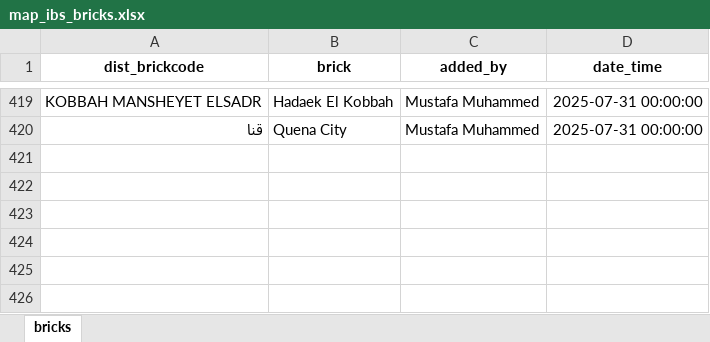
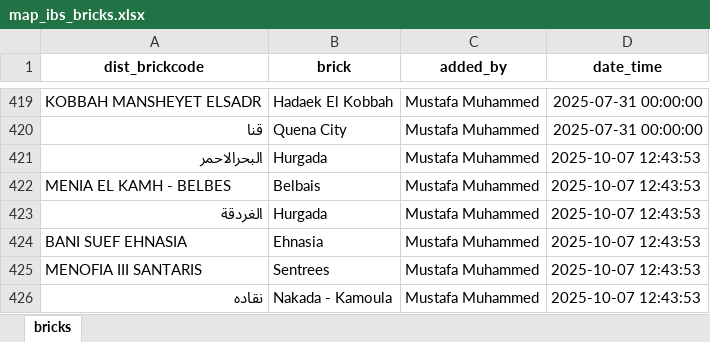
Before and after one commit to mustafasava/Sales_repo, an Excel workbook: mapping/map_ibs_bricks.xlsx, sheet bricks, drawn as a sheet; only a part is shown, gaps mark what is left out; values as stored, in another font and other column widths than the file's, no borders; the diff names each change by its address in the sheet, - before the commit and + after, or states it on an @@ line.

Commit message:
Update map_ibs_bricks.xlsx

```diff
--- a/mapping/map_ibs_bricks.xlsx (sheet bricks)
+++ b/mapping/map_ibs_bricks.xlsx (sheet bricks)
+row 421: البحرالاحمر | Hurgada | Mustafa Muhammed | 2025-10-07 12:43:53
+row 422: MENIA EL KAMH - BELBES | Belbais | Mustafa Muhammed | 2025-10-07 12:43:53
+row 423: الغردقة | Hurgada | Mustafa Muhammed | 2025-10-07 12:43:53
+row 424: BANI SUEF EHNASIA | Ehnasia | Mustafa Muhammed | 2025-10-07 12:43:53
+row 425: MENOFIA III SANTARIS | Sentrees | Mustafa Muhammed | 2025-10-07 12:43:53
+row 426: نقاده | Nakada - Kamoula | Mustafa Muhammed | 2025-10-07 12:43:53
```
